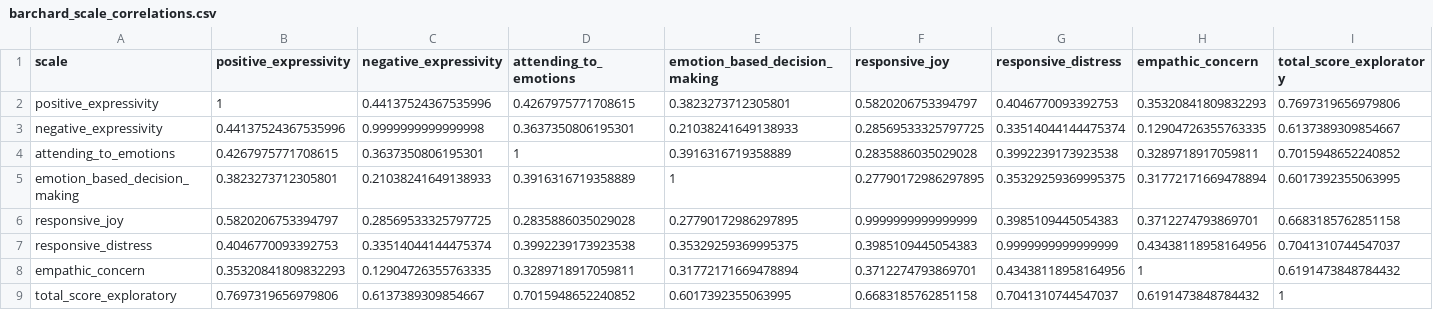
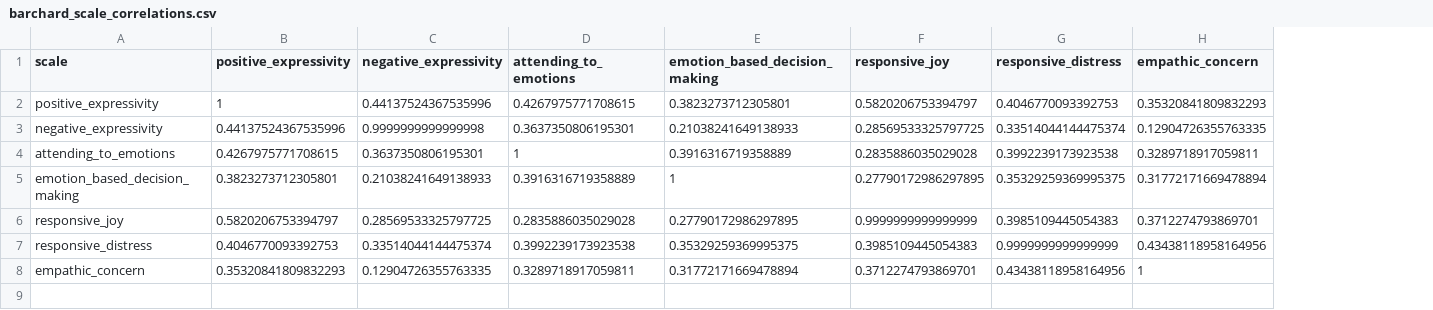
Before and after one commit to darrenrs/ipip-ei-workbench, a CSV file: output/barchard_scale_correlations.csv, drawn as a sheet; the diff names each change by its address in the sheet, - before the commit and + after, or states it on an @@ line.

```diff
--- a/output/barchard_scale_correlations.csv
+++ b/output/barchard_scale_correlations.csv
-column I (total_score_exploratory), rows 2-8: 0.7697319656979806 | 0.6137389309854667 | 0.7015948652240852 | 0.6017392355063995 | 0.6683185762851158 | 0.7041310744547037 | 0.6191473848784432
-row 9: total_score_exploratory | 0.7697319656979806 | 0.6137389309854667 | 0.7015948652240852 | 0.6017392355063995 | 0.6683185762851158 | 0.7041310744547037 | 0.6191473848784432 | 1
```
Also changed, not shown: output/barchard_scale_descriptives.csv, output/barchard_scored.csv, 11 other files.
